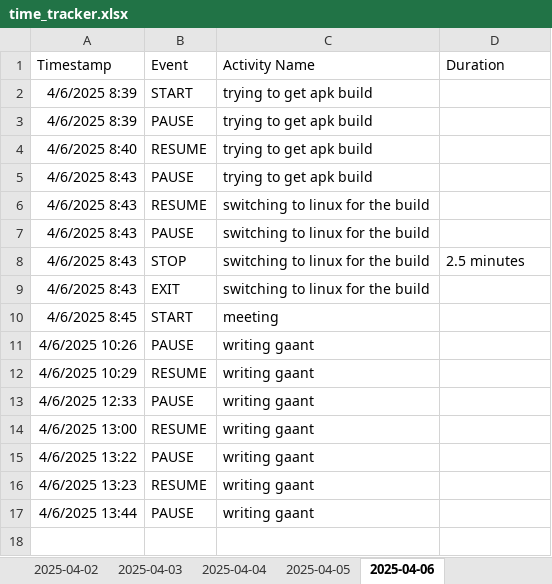
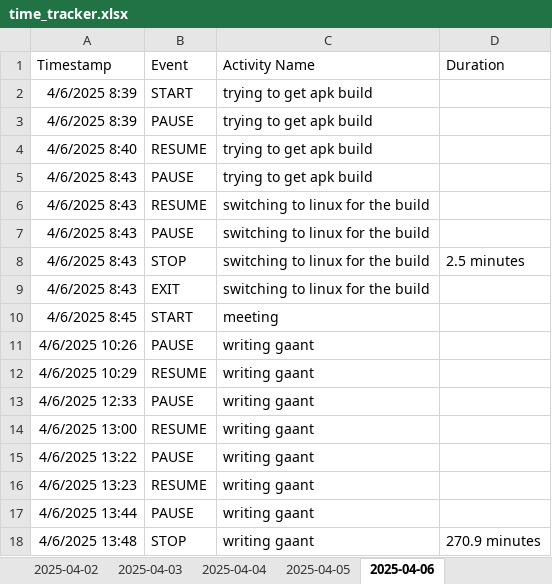
Before and after one commit to Cryosimorgh/Timer, an Excel workbook: time_tracker.xlsx, sheet 2025-04-06, drawn as a sheet; values as stored, in another font and other column widths than the file's, no borders; the diff names each change by its address in the sheet, - before the commit and + after, or states it on an @@ line.

```diff
--- a/time_tracker.xlsx (sheet 2025-04-06)
+++ b/time_tracker.xlsx (sheet 2025-04-06)
+row 18: 4/6/2025 13:48 | STOP | writing gaant | 270.9 minutes
```
Also changed, not shown: 1 other file.
